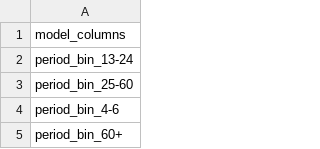
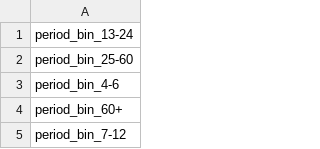
Before and after one commit to Doclikam/Causal_ML_deployment, a CSV file: outputs/pooled_logit_model_columns.csv, drawn as a sheet; only a part is shown; the shorter side is filled out with more unchanged rows; the diff names each change by its address in the sheet, - before the commit and + after, or states it on an @@ line.

Commit message:
Cleaned pooled_logit_model_columns for infer.py compatibility

```diff
--- a/outputs/pooled_logit_model_columns.csv
+++ b/outputs/pooled_logit_model_columns.csv
-row 1: model_columns
```
